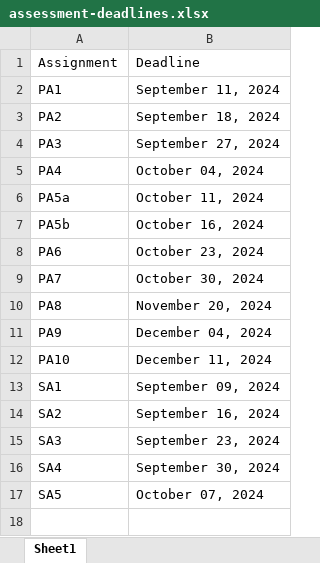
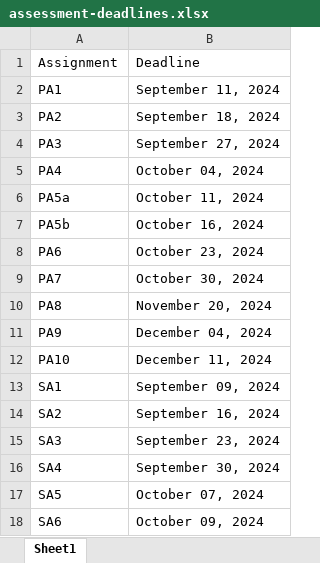
Before and after one commit to picoral/csc-210, an Excel workbook: assessment-deadlines.xlsx, sheet Sheet1, drawn as a sheet; values as stored, in another font and other column widths than the file's, no borders; the diff names each change by its address in the sheet, - before the commit and + after, or states it on an @@ line.

```diff
--- a/assessment-deadlines.xlsx (sheet Sheet1)
+++ b/assessment-deadlines.xlsx (sheet Sheet1)
+row 18: SA6 | October 09, 2024
```
Also changed, not shown: 5 other files.
